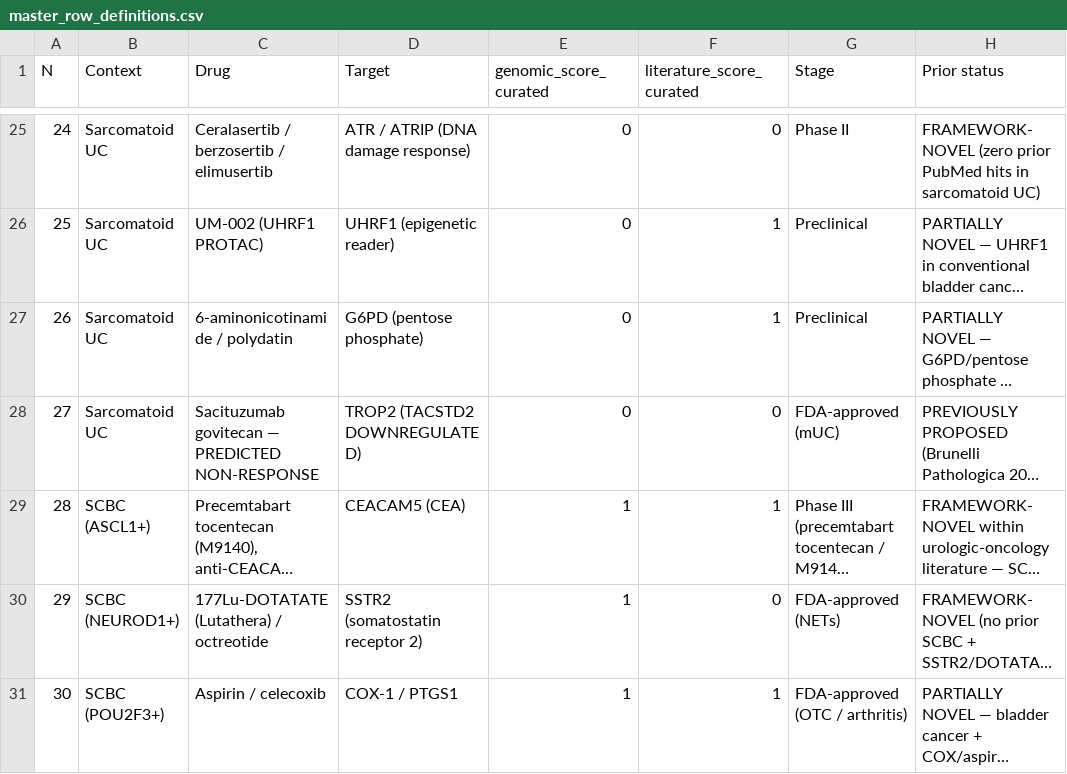
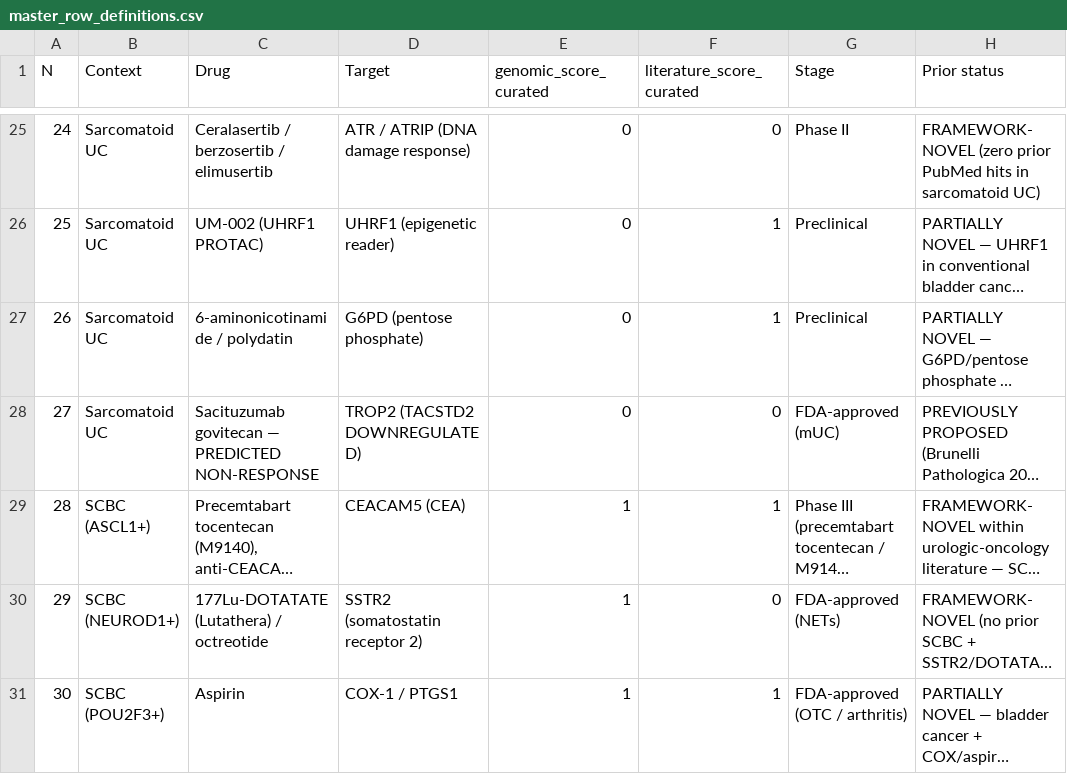
Before and after one commit to gbrink10/urologic-variant-drug-prioritization, a CSV file: data/master_row_definitions.csv, drawn as a sheet; only a part is shown, gaps mark what is left out; long unchanged cells end in …; the diff names each change by its address in the sheet, - before the commit and + after, or states it on an @@ line.

```diff
--- a/data/master_row_definitions.csv
+++ b/data/master_row_definitions.csv
-C31 (Drug): Aspirin / celecoxib
+C31 (Drug): Aspirin
```
Also changed, not shown: results/refit/MASTER_TABLE_V29.csv, 9 other files.
